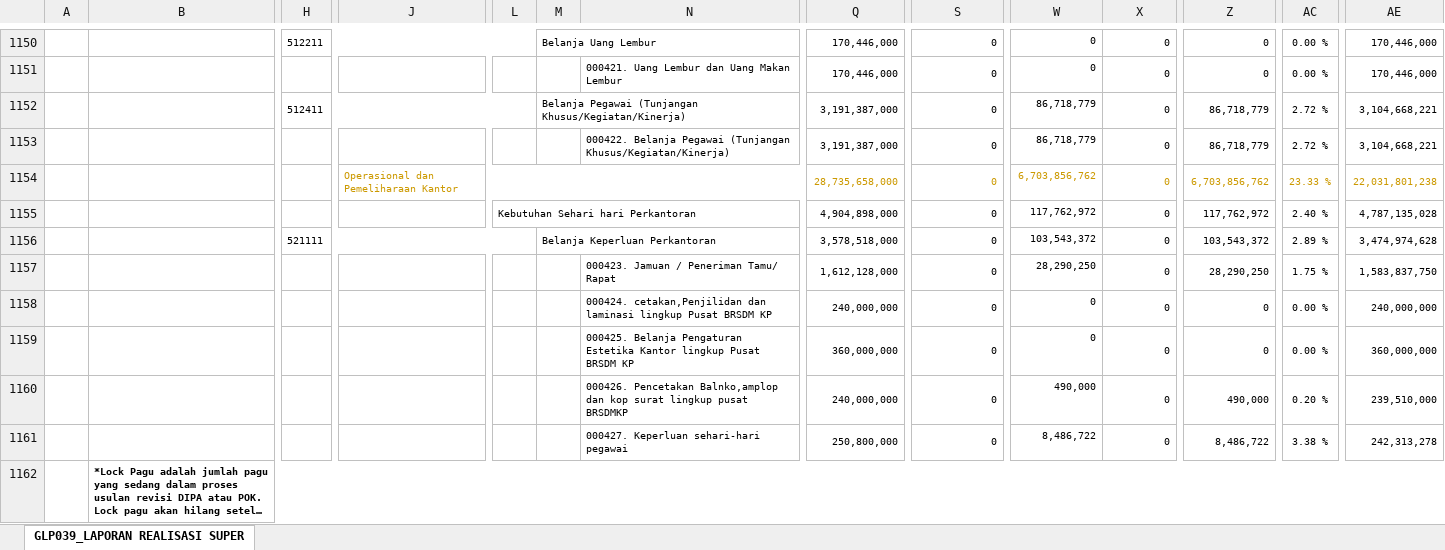
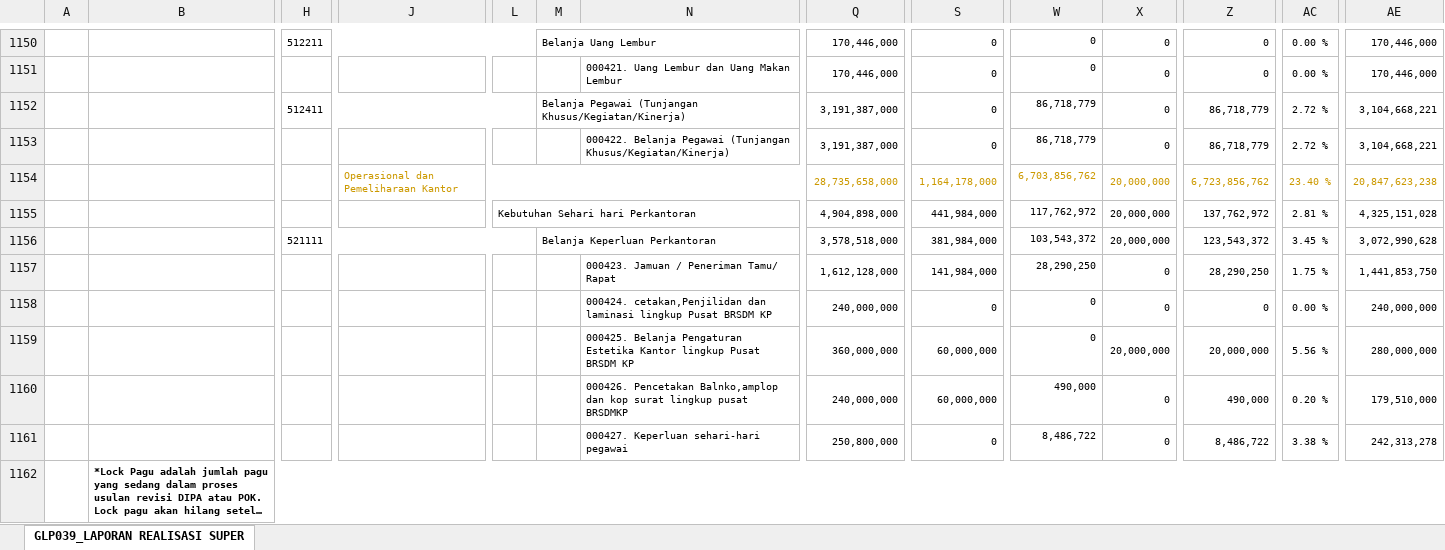
Before and after one commit to edimistiono/TA.2024, an Excel workbook: Database/Akrual.xlsx, sheet GLP039_LAPORAN REALISASI SUPER, drawn as a sheet; only a part is shown, gaps mark what is left out; long unchanged cells end in …; values as stored, in another font and other column widths than the file's, no borders; charts and pictures not drawn; removed rows and columns are numbered as before the commit, all else as after; rows hold the shown columns only; the diff covers the shown part only; the diff names each change by its address in the sheet, - before the commit and + after, or states it on an @@ line.

```diff
--- a/Database/Akrual.xlsx (sheet GLP039_LAPORAN REALISASI SUPER)
+++ b/Database/Akrual.xlsx (sheet GLP039_LAPORAN REALISASI SUPER)
-row 1154:  |  |  | Operasional dan Pemeliharaan Kantor |  |  |  | 28,735,658,000 | 0 | 6,703,856,762 | 0 | 6,703,856,762 | 23.33 % | 22,031,801,238
-row 1155:  |  |  |  | Kebutuhan Sehari hari Perkantoran |  |  | 4,904,898,000 | 0 | 117,762,972 | 0 | 117,762,972 | 2.40 % | 4,787,135,028
-row 1156:  |  | 521111 |  |  | Belanja Keperluan Perkantoran |  | 3,578,518,000 | 0 | 103,543,372 | 0 | 103,543,372 | 2.89 % | 3,474,974,628
+row 1154:  |  |  | Operasional dan Pemeliharaan Kantor |  |  |  | 28,735,658,000 | 1,164,178,000 | 6,703,856,762 | 20,000,000 | 6,723,856,762 | 23.40 % | 20,847,623,238
+row 1155:  |  |  |  | Kebutuhan Sehari hari Perkantoran |  |  | 4,904,898,000 | 441,984,000 | 117,762,972 | 20,000,000 | 137,762,972 | 2.81 % | 4,325,151,028
+row 1156:  |  | 521111 |  |  | Belanja Keperluan Perkantoran |  | 3,578,518,000 | 381,984,000 | 103,543,372 | 20,000,000 | 123,543,372 | 3.45 % | 3,072,990,628
-S1157: 0
+S1157: 141,984,000
-AE1157: 1,583,837,750
+AE1157: 1,441,853,750
-row 1159:  |  |  |  |  |  | 000425. Belanja Pengaturan Estetika Kantor lingkup Pusat BRSDM KP | 360,000,000 | 0 | 0 | 0 | 0 | 0.00 % | 360,000,000
+row 1159:  |  |  |  |  |  | 000425. Belanja Pengaturan Estetika Kantor lingkup Pusat BRSDM KP | 360,000,000 | 60,000,000 | 0 | 20,000,000 | 20,000,000 | 5.56 % | 280,000,000
-S1160: 0
+S1160: 60,000,000
-AE1160: 239,510,000
+AE1160: 179,510,000
```
Also changed, not shown: 6 added rows, 6 removed rows and 259 edited cells elsewhere in this sheet, Database/MONITORING DETAIL TRANSAKSI FA 16 SEGMEN VERSI SP2D.xlsx, Database/SP2D.xlsx, 1 other file.
